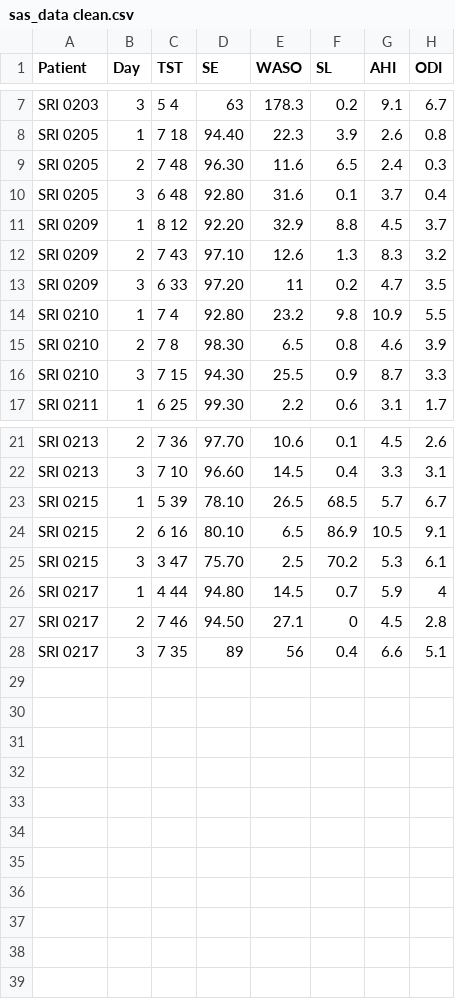
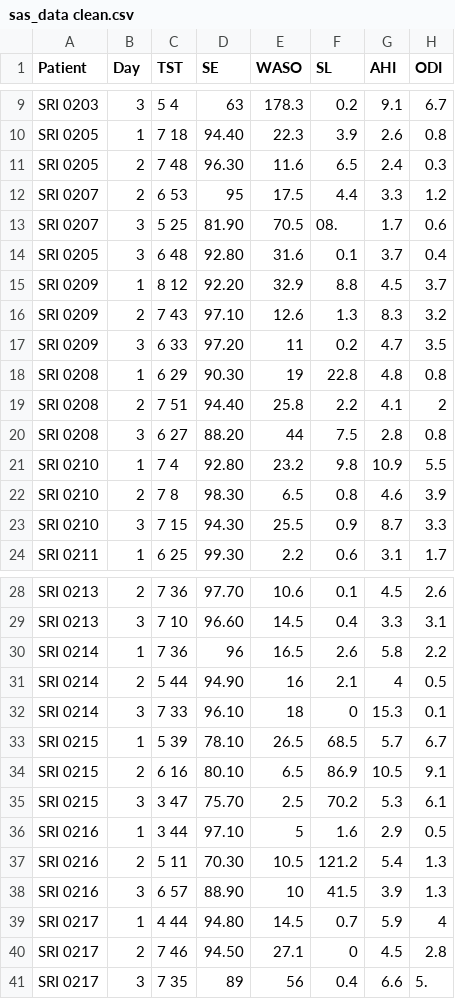
Before and after one commit to saraarn20/Sleep_group_assignment, a CSV file: sas_data clean.csv, drawn as a sheet; only a part is shown, gaps mark what is left out; the diff covers the shown part only.

```diff
--- a/sas_data clean.csv
+++ b/sas_data clean.csv
@@ -9,2 +11,4 @@ SRI 0205,1,7 18,94.40,22.3,3.9,2.6,0.8
 SRI 0205,2,7 48,96.30,11.6,6.5,2.4,0.3
+SRI 0207,2,6 53,95,17.5,4.4,3.3,1.2
+SRI 0207,3,5 25,81.90,70.5,08.,1.7,0.6
 SRI 0205,3,6 48,92.80,31.6,0.1,3.7,0.4
@@ -13,2 +17,5 @@ SRI 0209,2,7 43,97.10,12.6,1.3,8.3,3.2
 SRI 0209,3,6 33,97.20,11,0.2,4.7,3.5
+SRI 0208,1,6 29,90.30,19,22.8,4.8,0.8
+SRI 0208,2,7 51,94.40,25.8,2.2,4.1,2
+SRI 0208,3,6 27,88.20,44,7.5,2.8,0.8
 SRI 0210,1,7 4,92.80,23.2,9.8,10.9,5.5
@@ -22,2 +29,5 @@ SRI 0213,2,7 36,97.70,10.6,0.1,4.5,2.6
 SRI 0213,3,7 10,96.60,14.5,0.4,3.3,3.1
+SRI 0214,1,7 36,96,16.5,2.6,5.8,2.2
+SRI 0214,2,5 44,94.90,16,2.1,4,0.5
+SRI 0214,3,7 33,96.10,18,0,15.3,0.1
 SRI 0215,1,5 39,78.10,26.5,68.5,5.7,6.7
@@ -25,4 +35,7 @@ SRI 0215,2,6 16,80.10,6.5,86.9,10.5,9.1
 SRI 0215,3,3 47,75.70,2.5,70.2,5.3,6.1
+SRI 0216,1,3 44,97.10,5,1.6,2.9,0.5
+SRI 0216,2,5 11,70.30,10.5,121.2,5.4,1.3
+SRI 0216,3,6 57,88.90,10,41.5,3.9,1.3
 SRI 0217,1,4 44,94.80,14.5,0.7,5.9,4
 SRI 0217,2,7 46,94.50,27.1,0,4.5,2.8
-SRI 0217,3,7 35,89,56,0.4,6.6,5.1
+SRI 0217,3,7 35,89,56,0.4,6.6,5.
```
Also changed, not shown: 2 added rows elsewhere in this file, 20 other files.
